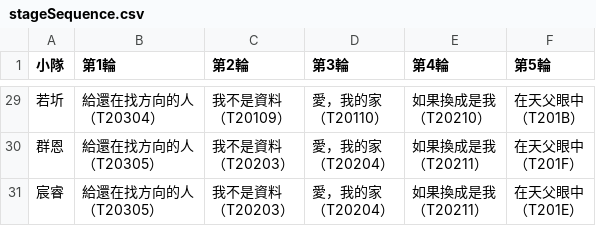
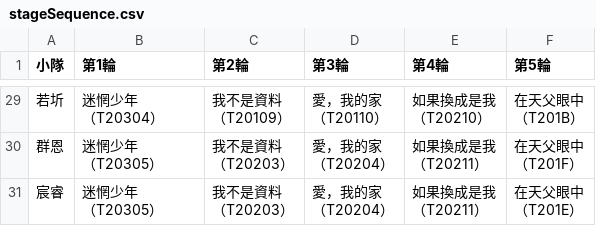
Before and after one commit to chiao429/victor2026, a CSV file: client/public/stageSequence.csv, drawn as a sheet; only a part is shown, gaps mark what is left out; the diff covers the shown part only.

```diff
--- a/client/public/stageSequence.csv
+++ b/client/public/stageSequence.csv
@@ -164,18 +164,18 @@
-若圻,"給還在找方向的人
-（T20304）","我不是資料
-（T20109）","愛，我的家
-（T20110）","如果換成是我
-（T20210）","在天父眼中
-（T201B）"
-群恩,"給還在找方向的人
-（T20305）","我不是資料
-（T20203）","愛，我的家
-（T20204）","如果換成是我
-（T20211）","在天父眼中
-（T201F）"
-宸睿,"給還在找方向的人
-（T20305）","我不是資料
-（T20203）","愛，我的家
-（T20204）","如果換成是我
-（T20211）","在天父眼中
-（T201E）"
+若圻,"迷惘少年
+（T20304）","我不是資料
+（T20109）","愛，我的家
+（T20110）","如果換成是我
+（T20210）","在天父眼中
+（T201B）"
+群恩,"迷惘少年
+（T20305）","我不是資料
+（T20203）","愛，我的家
+（T20204）","如果換成是我
+（T20211）","在天父眼中
+（T201F）"
+宸睿,"迷惘少年
+（T20305）","我不是資料
+（T20203）","愛，我的家
+（T20204）","如果換成是我
+（T20211）","在天父眼中
+（T201E）"
```
Also changed, not shown: 27 edited cells elsewhere in this file, 18 other files.
